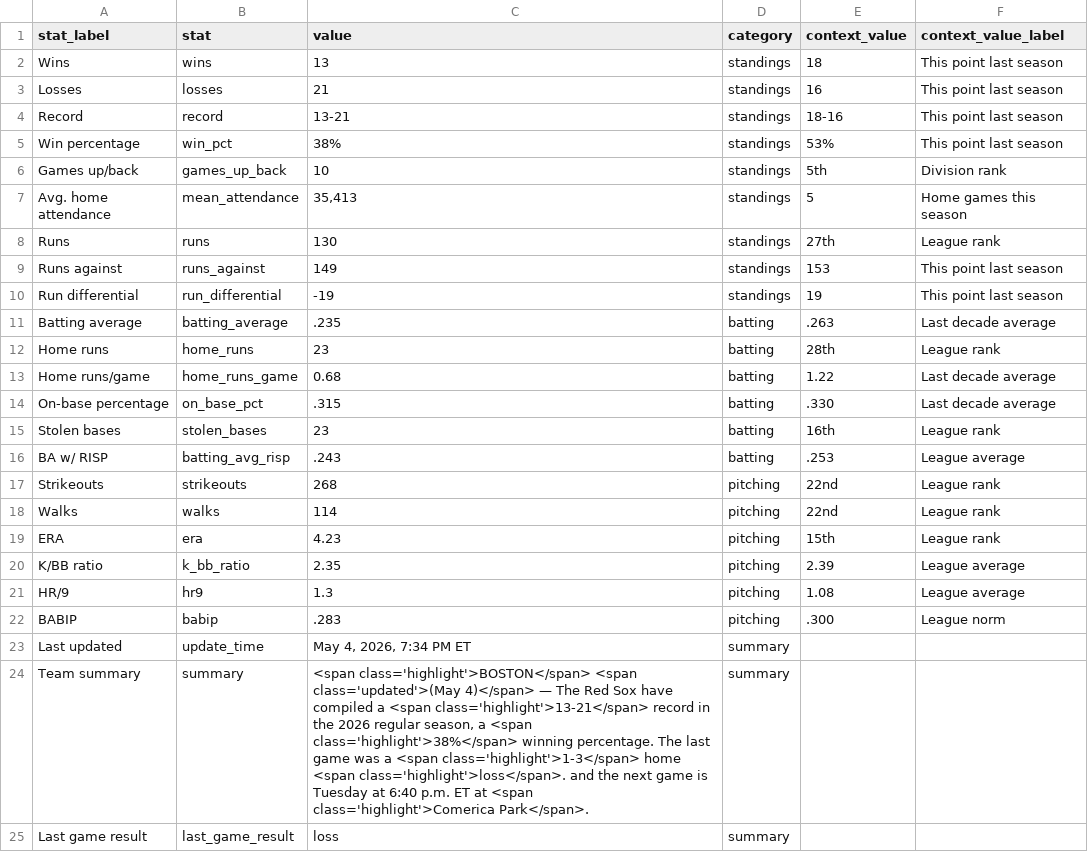
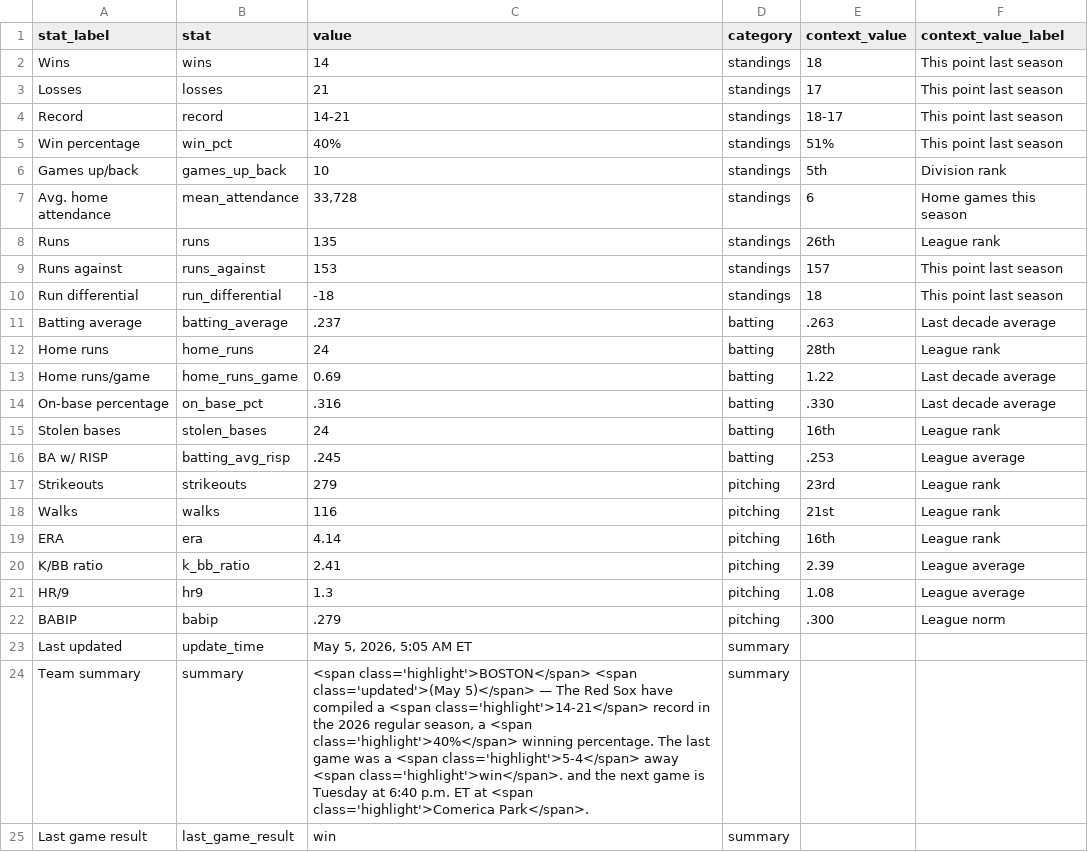
Before and after one commit to sogrady/redsox-bot, a CSV file: data/standings/season_summary_latest.csv, drawn as a sheet.

Commit message:
Automated update of Red Sox data, visuals

```diff
--- a/data/standings/season_summary_latest.csv
+++ b/data/standings/season_summary_latest.csv
@@ -1,25 +1,25 @@
 stat_label,stat,value,category,context_value,context_value_label
-Wins,wins,13,standings,18,This point last season
-Losses,losses,21,standings,16,This point last season
-Record,record,13-21,standings,18-16,This point last season
-Win percentage,win_pct,38%,standings,53%,This point last season
+Wins,wins,14,standings,18,This point last season
+Losses,losses,21,standings,17,This point last season
+Record,record,14-21,standings,18-17,This point last season
+Win percentage,win_pct,40%,standings,51%,This point last season
 Games up/back,games_up_back,10,standings,5th,Division rank
-Avg. home attendance,mean_attendance,"35,413",standings,5,Home games this season
-Runs,runs,130,standings,27th,League rank
-Runs against,runs_against,149,standings,153,This point last season
-Run differential,run_differential,-19,standings,19,This point last season
-Batting average,batting_average,.235,batting,.263,Last decade average
-Home runs,home_runs,23,batting,28th,League rank
-Home runs/game,home_runs_game,0.68,batting,1.22,Last decade average
-On-base percentage,on_base_pct,.315,batting,.330,Last decade average
-Stolen bases,stolen_bases,23,batting,16th,League rank
-BA w/ RISP,batting_avg_risp,.243,batting,.253,League average
-Strikeouts,strikeouts,268,pitching,22nd,League rank
-Walks,walks,114,pitching,22nd,League rank
-ERA,era,4.23,pitching,15th,League rank
-K/BB ratio,k_bb_ratio,2.35,pitching,2.39,League average
+Avg. home attendance,mean_attendance,"33,728",standings,6,Home games this season
+Runs,runs,135,standings,26th,League rank
+Runs against,runs_against,153,standings,157,This point last season
+Run differential,run_differential,-18,standings,18,This point last season
+Batting average,batting_average,.237,batting,.263,Last decade average
+Home runs,home_runs,24,batting,28th,League rank
+Home runs/game,home_runs_game,0.69,batting,1.22,Last decade average
+On-base percentage,on_base_pct,.316,batting,.330,Last decade average
+Stolen bases,stolen_bases,24,batting,16th,League rank
+BA w/ RISP,batting_avg_risp,.245,batting,.253,League average
+Strikeouts,strikeouts,279,pitching,23rd,League rank
+Walks,walks,116,pitching,21st,League rank
+ERA,era,4.14,pitching,16th,League rank
+K/BB ratio,k_bb_ratio,2.41,pitching,2.39,League average
 HR/9,hr9,1.3,pitching,1.08,League average
-BABIP,babip,.283,pitching,.300,League norm
-Last updated,update_time,"May 4, 2026, 7:34 PM ET",summary,,
-Team summary,summary,"<span class='highlight'>BOSTON</span> <span class='updated'>(May 4)</span> — The Red Sox have compiled a <span class='highlight'>13-21</span> record in the 2026 regular season, a <span class='highlight'>38%</span> winning percentage.  The last game was a <span class='highlight'>1-3</span> home <span class='highlight'>loss</span>. and the next game is Tuesday at 6:40 p.m. ET at <span class='highlight'>Comerica Park</span>.",summary,,
-Last game result,last_game_result,loss,summary,,
+BABIP,babip,.279,pitching,.300,League norm
+Last updated,update_time,"May 5, 2026, 5:05 AM ET",summary,,
+Team summary,summary,"<span class='highlight'>BOSTON</span> <span class='updated'>(May 5)</span> — The Red Sox have compiled a <span class='highlight'>14-21</span> record in the 2026 regular season, a <span class='highlight'>40%</span> winning percentage.  The last game was a <span class='highlight'>5-4</span> away <span class='highlight'>win</span>. and the next game is Tuesday at 6:40 p.m. ET at <span class='highlight'>Comerica Park</span>.",summary,,
+Last game result,last_game_result,win,summary,,
```
Also changed, not shown: 7 other files.
